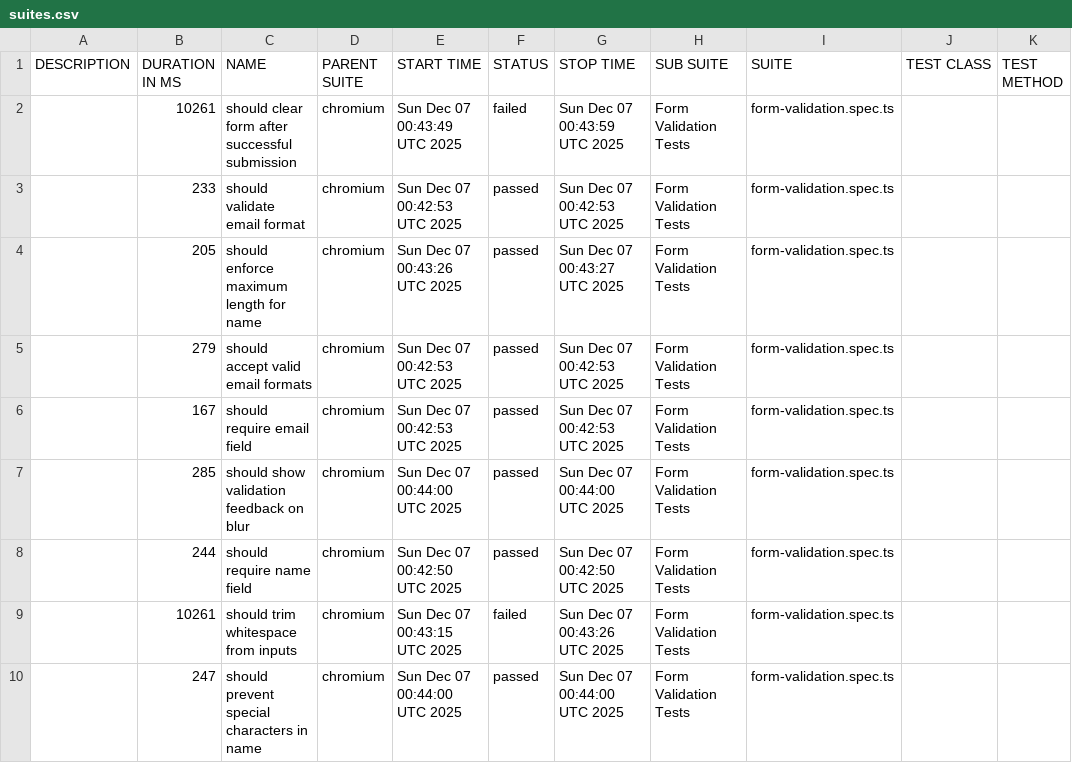
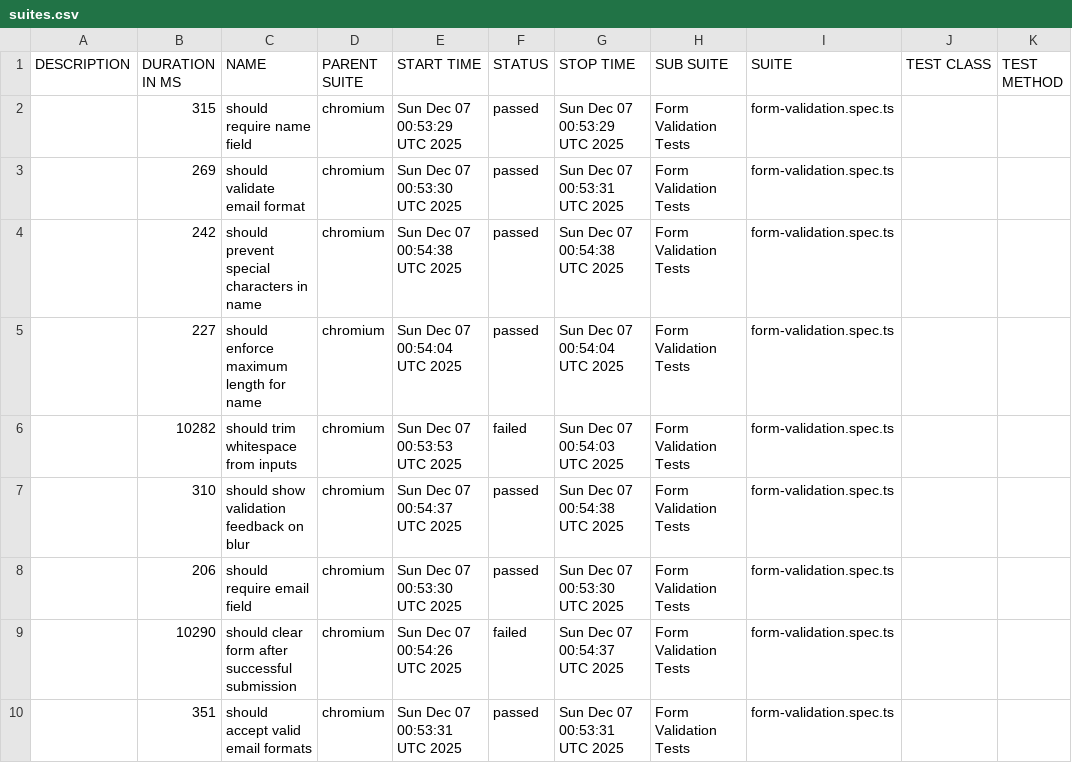
Before and after one commit to otshudi-n-koy/mini-api-ts, a CSV file: allure-report/data/suites.csv, drawn as a sheet.

Commit message:
docs: Update Allure test report ccae9ecdc75804e58fd33899455d73bf55550ebc

```diff
--- a/allure-report/data/suites.csv
+++ b/allure-report/data/suites.csv
@@ -1,10 +1,10 @@
 "DESCRIPTION","DURATION IN MS","NAME","PARENT SUITE","START TIME","STATUS","STOP TIME","SUB SUITE","SUITE","TEST CLASS","TEST METHOD"
-"","10261","should clear form after successful submission","chromium","Sun Dec 07 00:43:49 UTC 2025","failed","Sun Dec 07 00:43:59 UTC 2025","Form Validation Tests","form-validation.spec.ts","",""
-"","233","should validate email format","chromium","Sun Dec 07 00:42:53 UTC 2025","passed","Sun Dec 07 00:42:53 UTC 2025","Form Validation Tests","form-validation.spec.ts","",""
-"","205","should enforce maximum length for name","chromium","Sun Dec 07 00:43:26 UTC 2025","passed","Sun Dec 07 00:43:27 UTC 2025","Form Validation Tests","form-validation.spec.ts","",""
-"","279","should accept valid email formats","chromium","Sun Dec 07 00:42:53 UTC 2025","passed","Sun Dec 07 00:42:53 UTC 2025","Form Validation Tests","form-validation.spec.ts","",""
-"","167","should require email field","chromium","Sun Dec 07 00:42:53 UTC 2025","passed","Sun Dec 07 00:42:53 UTC 2025","Form Validation Tests","form-validation.spec.ts","",""
-"","285","should show validation feedback on blur","chromium","Sun Dec 07 00:44:00 UTC 2025","passed","Sun Dec 07 00:44:00 UTC 2025","Form Validation Tests","form-validation.spec.ts","",""
-"","244","should require name field","chromium","Sun Dec 07 00:42:50 UTC 2025","passed","Sun Dec 07 00:42:50 UTC 2025","Form Validation Tests","form-validation.spec.ts","",""
-"","10261","should trim whitespace from inputs","chromium","Sun Dec 07 00:43:15 UTC 2025","failed","Sun Dec 07 00:43:26 UTC 2025","Form Validation Tests","form-validation.spec.ts","",""
-"","247","should prevent special characters in name","chromium","Sun Dec 07 00:44:00 UTC 2025","passed","Sun Dec 07 00:44:00 UTC 2025","Form Validation Tests","form-validation.spec.ts","",""
+"","315","should require name field","chromium","Sun Dec 07 00:53:29 UTC 2025","passed","Sun Dec 07 00:53:29 UTC 2025","Form Validation Tests","form-validation.spec.ts","",""
+"","269","should validate email format","chromium","Sun Dec 07 00:53:30 UTC 2025","passed","Sun Dec 07 00:53:31 UTC 2025","Form Validation Tests","form-validation.spec.ts","",""
+"","242","should prevent special characters in name","chromium","Sun Dec 07 00:54:38 UTC 2025","passed","Sun Dec 07 00:54:38 UTC 2025","Form Validation Tests","form-validation.spec.ts","",""
+"","227","should enforce maximum length for name","chromium","Sun Dec 07 00:54:04 UTC 2025","passed","Sun Dec 07 00:54:04 UTC 2025","Form Validation Tests","form-validation.spec.ts","",""
+"","10282","should trim whitespace from inputs","chromium","Sun Dec 07 00:53:53 UTC 2025","failed","Sun Dec 07 00:54:03 UTC 2025","Form Validation Tests","form-validation.spec.ts","",""
+"","310","should show validation feedback on blur","chromium","Sun Dec 07 00:54:37 UTC 2025","passed","Sun Dec 07 00:54:38 UTC 2025","Form Validation Tests","form-validation.spec.ts","",""
+"","206","should require email field","chromium","Sun Dec 07 00:53:30 UTC 2025","passed","Sun Dec 07 00:53:30 UTC 2025","Form Validation Tests","form-validation.spec.ts","",""
+"","10290","should clear form after successful submission","chromium","Sun Dec 07 00:54:26 UTC 2025","failed","Sun Dec 07 00:54:37 UTC 2025","Form Validation Tests","form-validation.spec.ts","",""
+"","351","should accept valid email formats","chromium","Sun Dec 07 00:53:31 UTC 2025","passed","Sun Dec 07 00:53:31 UTC 2025","Form Validation Tests","form-validation.spec.ts","",""
```
Also changed, not shown: 55 other files.
